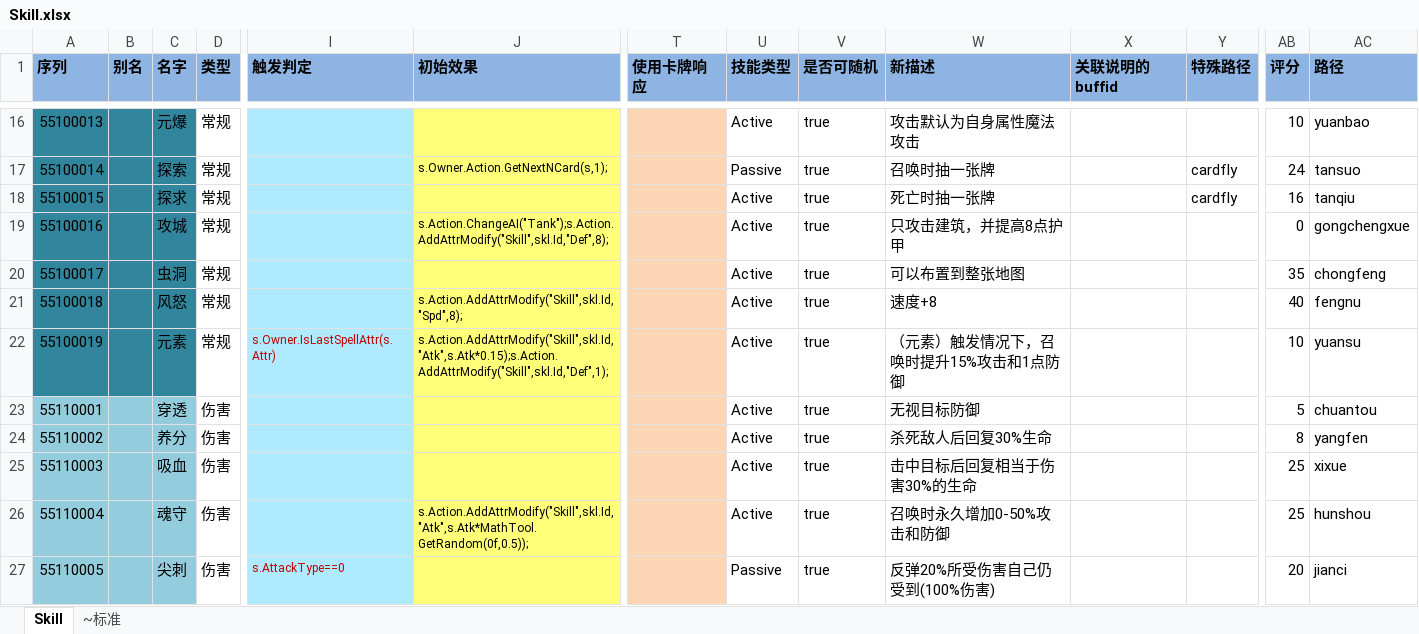
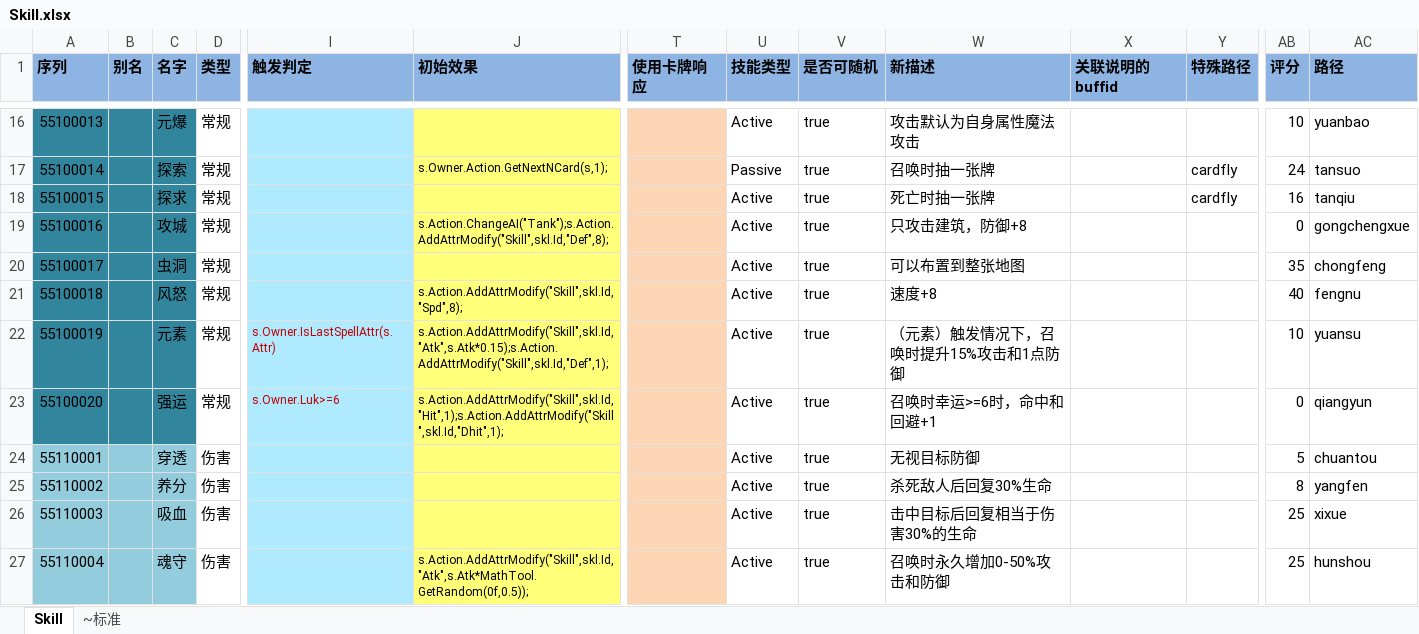
Before and after one commit to realeternia/TOMClassic, an Excel workbook: ConfigData/Xlsx/Skill.xlsx, sheet Skill, drawn as a sheet; only a part is shown, gaps mark what is left out; the shorter side is filled out with more unchanged rows; values as stored, in another font and other column widths than the file's, no borders; table styles not drawn; rows hold the shown columns only; the diff names each change by its address in the sheet, - before the commit and + after, or states it on an @@ line.

Commit message:
add a skill qiangyun

```diff
--- a/ConfigData/Xlsx/Skill.xlsx (sheet Skill)
+++ b/ConfigData/Xlsx/Skill.xlsx (sheet Skill)
-W19 (新描述): 只攻击建筑，并提高8点护甲
+W19 (新描述): 只攻击建筑，防御+8
+row 23: 55100020 |  | 强运 | 常规 | s.Owner.Luk>=6 | s.Action.AddAttrModify("Skill",skl.Id,"Hit",1);s.Action.AddAttrModify("Skill",skl.Id,"Dhit",1); |  | Active | true | 召唤时幸运>=6时，命中和回避+1 |  |  | 0 | qiangyun
```
Also changed, not shown: ConfigData/Xlsx/Monster.xlsx, 3 other files.
